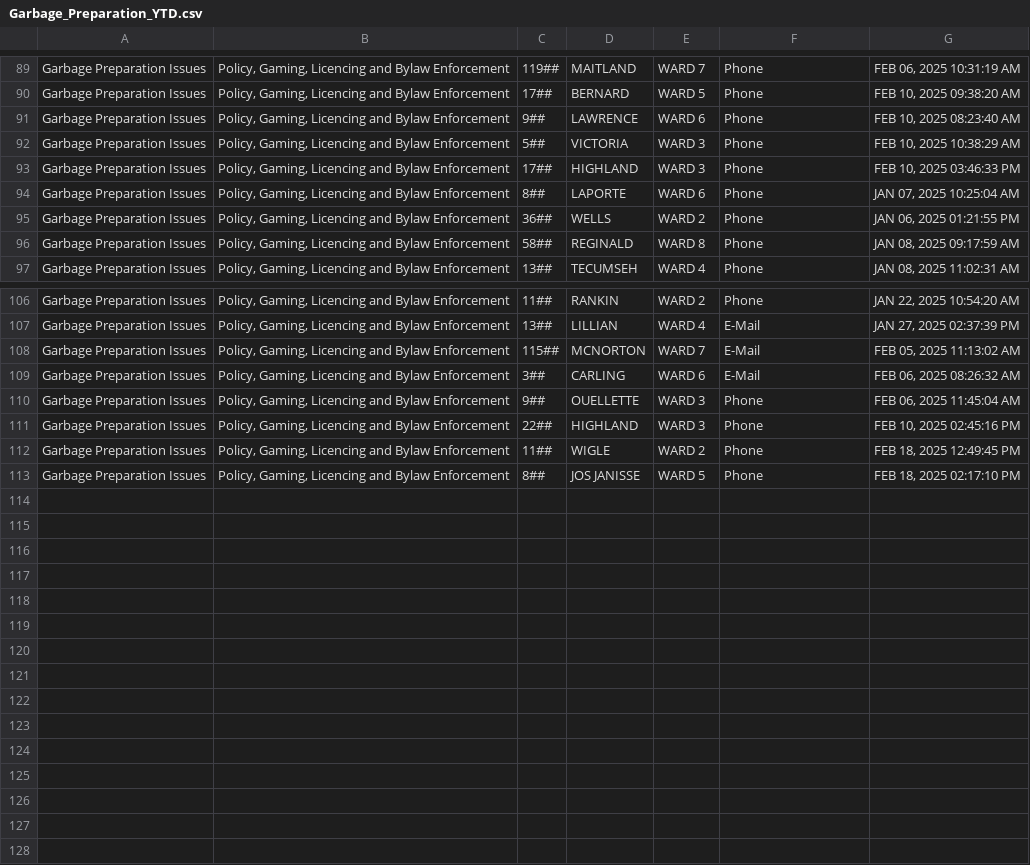
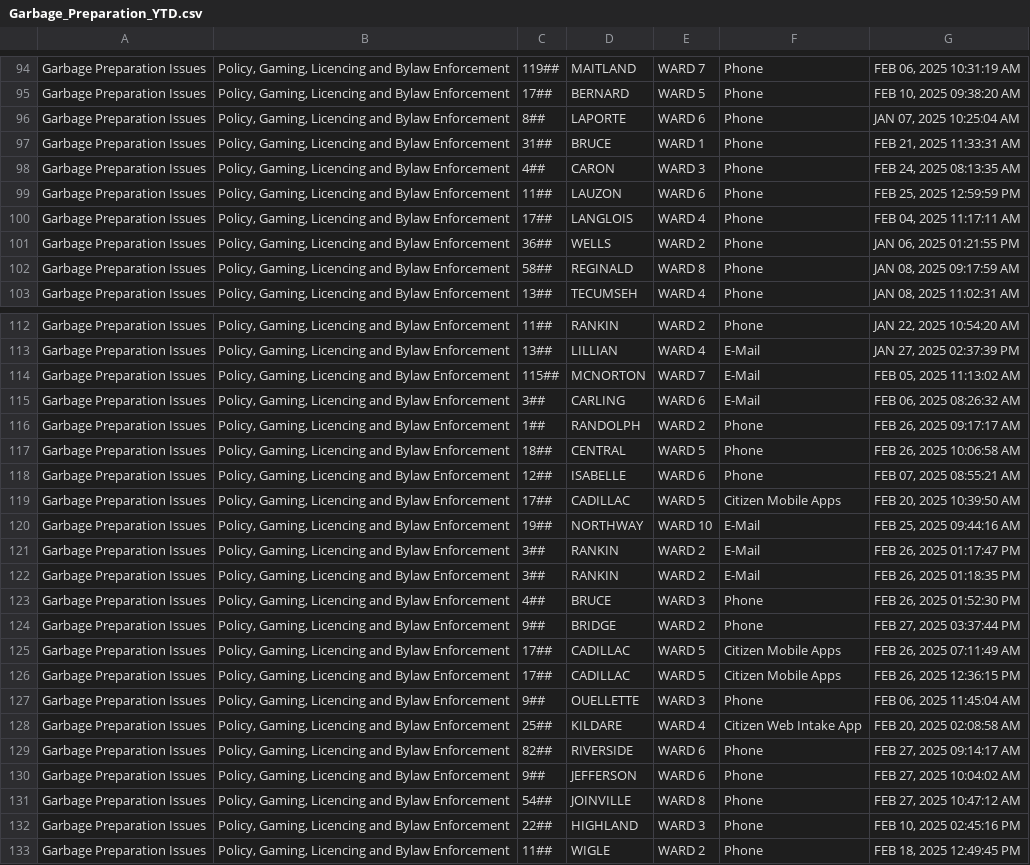
Before and after one commit to dntiontk/windsor-opendata, a CSV file: raw/garbage/Garbage_Preparation_YTD.csv, drawn as a sheet; only a part is shown, gaps mark what is left out; the diff covers the shown part only.

```diff
--- a/raw/garbage/Garbage_Preparation_YTD.csv
+++ b/raw/garbage/Garbage_Preparation_YTD.csv
@@ -90,6 +95,7 @@
 "Garbage Preparation Issues","Policy, Gaming, Licencing and Bylaw Enforcement","17##","BERNARD","WARD 5","Phone","FEB 10, 2025 09:38:20 AM"
-"Garbage Preparation Issues","Policy, Gaming, Licencing and Bylaw Enforcement","9##","LAWRENCE","WARD 6","Phone","FEB 10, 2025 08:23:40 AM"
-"Garbage Preparation Issues","Policy, Gaming, Licencing and Bylaw Enforcement","5##","VICTORIA","WARD 3","Phone","FEB 10, 2025 10:38:29 AM"
-"Garbage Preparation Issues","Policy, Gaming, Licencing and Bylaw Enforcement","17##","HIGHLAND","WARD 3","Phone","FEB 10, 2025 03:46:33 PM"
 "Garbage Preparation Issues","Policy, Gaming, Licencing and Bylaw Enforcement","8##","LAPORTE","WARD 6","Phone","JAN 07, 2025 10:25:04 AM"
+"Garbage Preparation Issues","Policy, Gaming, Licencing and Bylaw Enforcement","31##","BRUCE","WARD 1","Phone","FEB 21, 2025 11:33:31 AM"
+"Garbage Preparation Issues","Policy, Gaming, Licencing and Bylaw Enforcement","4##","CARON","WARD 3","Phone","FEB 24, 2025 08:13:35 AM"
+"Garbage Preparation Issues","Policy, Gaming, Licencing and Bylaw Enforcement","11##","LAUZON","WARD 6","Phone","FEB 25, 2025 12:59:59 PM"
+"Garbage Preparation Issues","Policy, Gaming, Licencing and Bylaw Enforcement","17##","LANGLOIS","WARD 4","Phone","FEB 04, 2025 11:17:11 AM"
 "Garbage Preparation Issues","Policy, Gaming, Licencing and Bylaw Enforcement","36##","WELLS","WARD 2","Phone","JAN 06, 2025 01:21:55 PM"
@@ -109,5 +115,19 @@
 "Garbage Preparation Issues","Policy, Gaming, Licencing and Bylaw Enforcement","3##","CARLING","WARD 6","E-Mail","FEB 06, 2025 08:26:32 AM"
+"Garbage Preparation Issues","Policy, Gaming, Licencing and Bylaw Enforcement","1##","RANDOLPH","WARD 2","Phone","FEB 26, 2025 09:17:17 AM"
+"Garbage Preparation Issues","Policy, Gaming, Licencing and Bylaw Enforcement","18##","CENTRAL","WARD 5","Phone","FEB 26, 2025 10:06:58 AM"
+"Garbage Preparation Issues","Policy, Gaming, Licencing and Bylaw Enforcement","12##","ISABELLE","WARD 6","Phone","FEB 07, 2025 08:55:21 AM"
+"Garbage Preparation Issues","Policy, Gaming, Licencing and Bylaw Enforcement","17##","CADILLAC","WARD 5","Citizen Mobile Apps","FEB 20, 2025 10:39:50 AM"
+"Garbage Preparation Issues","Policy, Gaming, Licencing and Bylaw Enforcement","19##","NORTHWAY","WARD 10","E-Mail","FEB 25, 2025 09:44:16 AM"
+"Garbage Preparation Issues","Policy, Gaming, Licencing and Bylaw Enforcement","3##","RANKIN","WARD 2","E-Mail","FEB 26, 2025 01:17:47 PM"
+"Garbage Preparation Issues","Policy, Gaming, Licencing and Bylaw Enforcement","3##","RANKIN","WARD 2","E-Mail","FEB 26, 2025 01:18:35 PM"
+"Garbage Preparation Issues","Policy, Gaming, Licencing and Bylaw Enforcement","4##","BRUCE","WARD 3","Phone","FEB 26, 2025 01:52:30 PM"
+"Garbage Preparation Issues","Policy, Gaming, Licencing and Bylaw Enforcement","9##","BRIDGE","WARD 2","Phone","FEB 27, 2025 03:37:44 PM"
+"Garbage Preparation Issues","Policy, Gaming, Licencing and Bylaw Enforcement","17##","CADILLAC","WARD 5","Citizen Mobile Apps","FEB 26, 2025 07:11:49 AM"
+"Garbage Preparation Issues","Policy, Gaming, Licencing and Bylaw Enforcement","17##","CADILLAC","WARD 5","Citizen Mobile Apps","FEB 26, 2025 12:36:15 PM"
 "Garbage Preparation Issues","Policy, Gaming, Licencing and Bylaw Enforcement","9##","OUELLETTE","WARD 3","Phone","FEB 06, 2025 11:45:04 AM"
+"Garbage Preparation Issues","Policy, Gaming, Licencing and Bylaw Enforcement","25##","KILDARE","WARD 4","Citizen Web Intake App","FEB 20, 2025 02:08:58 AM"
+"Garbage Preparation Issues","Policy, Gaming, Licencing and Bylaw Enforcement","82##","RIVERSIDE","WARD 6","Phone","FEB 27, 2025 09:14:17 AM"
+"Garbage Preparation Issues","Policy, Gaming, Licencing and Bylaw Enforcement","9##","JEFFERSON","WARD 6","Phone","FEB 27, 2025 10:04:02 AM"
+"Garbage Preparation Issues","Policy, Gaming, Licencing and Bylaw Enforcement","54##","JOINVILLE","WARD 8","Phone","FEB 27, 2025 10:47:12 AM"
 "Garbage Preparation Issues","Policy, Gaming, Licencing and Bylaw Enforcement","22##","HIGHLAND","WARD 3","Phone","FEB 10, 2025 02:45:16 PM"
 "Garbage Preparation Issues","Policy, Gaming, Licencing and Bylaw Enforcement","11##","WIGLE","WARD 2","Phone","FEB 18, 2025 12:49:45 PM"
-"Garbage Preparation Issues","Policy, Gaming, Licencing and Bylaw Enforcement","8##","JOS JANISSE","WARD 5","Phone","FEB 18, 2025 02:17:10 PM"
```
Also changed, not shown: 4 added rows, 7 moved rows and 9 edited cells elsewhere in this file, raw/garbage/Garbage_Not_Collected_YTD.csv, raw/parking/3Day_Parking_Infraction_YTD.csv, 33 other files.
